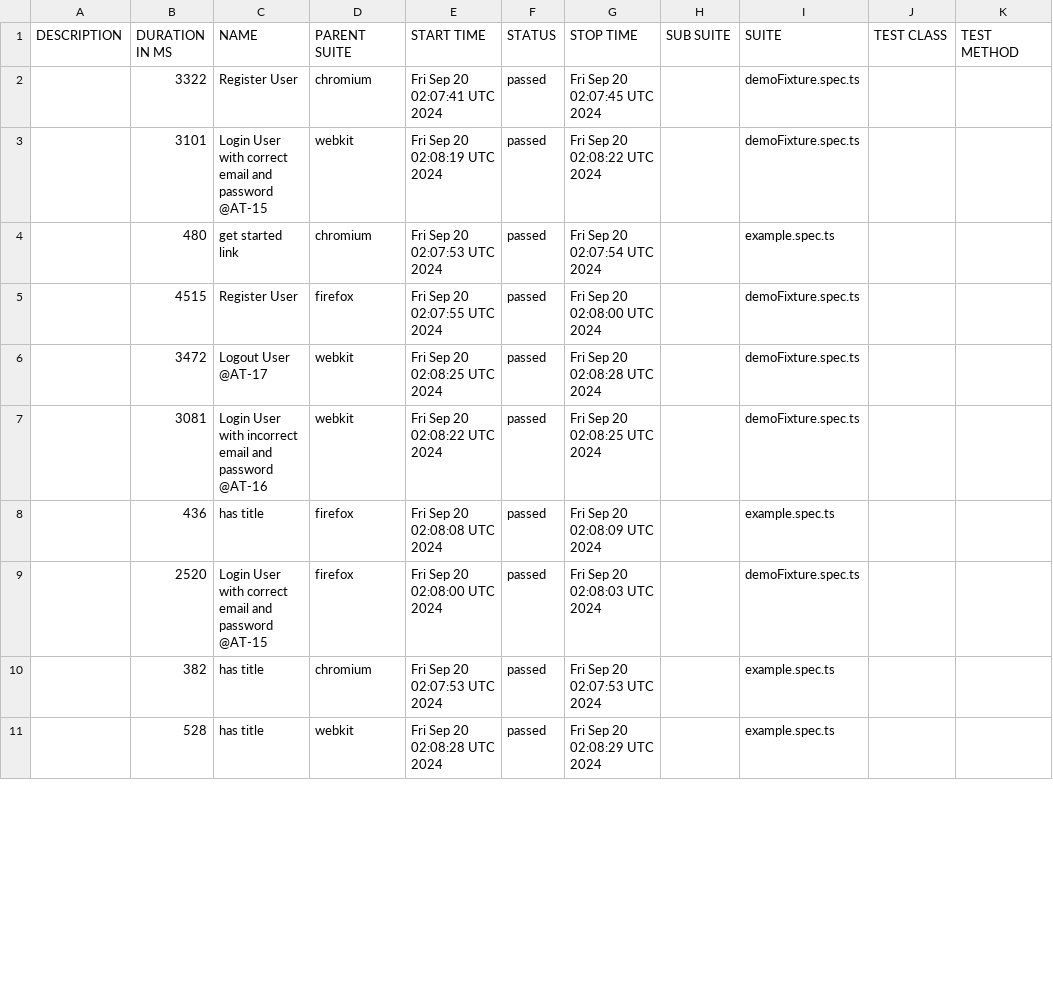
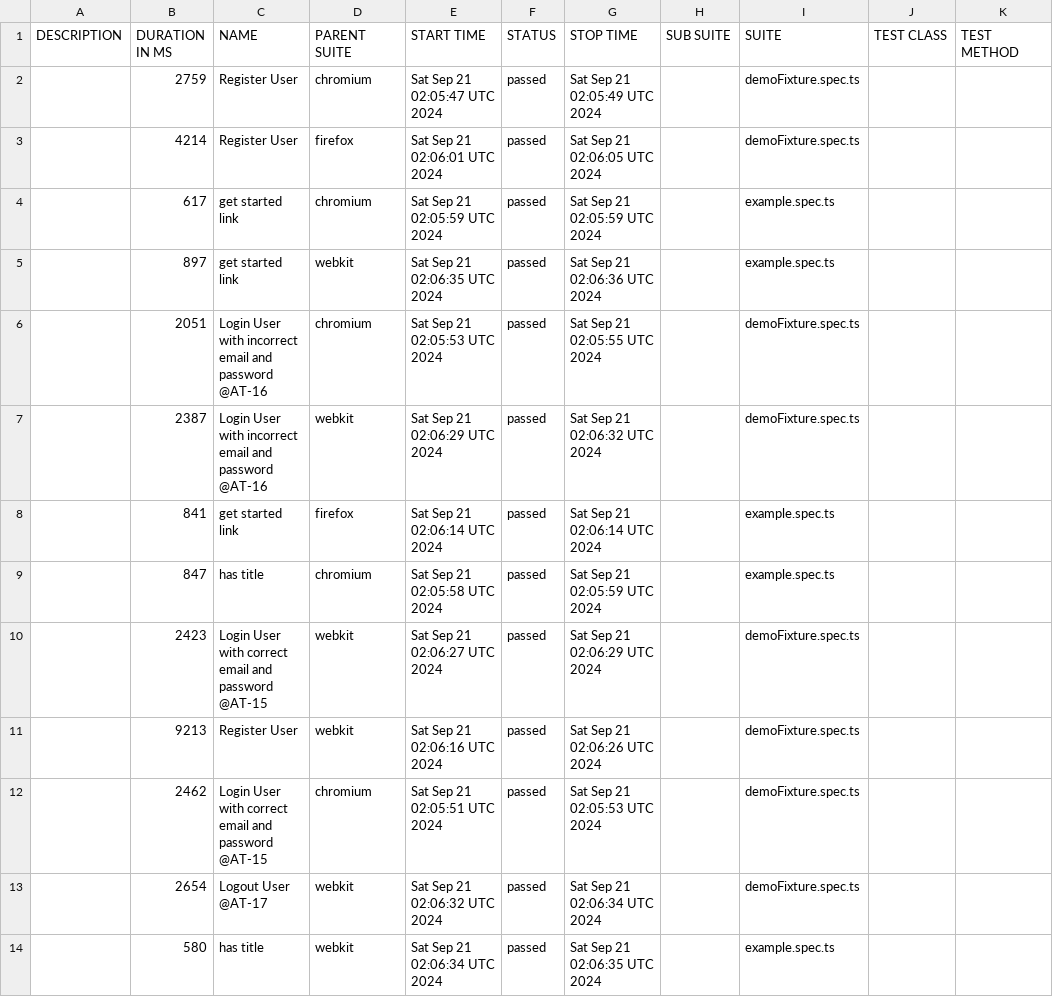
Before and after one commit to Mriama/TutoPlaywright, a CSV file: data/suites.csv, drawn as a sheet; only a part is shown; the diff covers the shown part only.

```diff
--- a/data/suites.csv
+++ b/data/suites.csv
@@ -1,11 +1,14 @@
 "DESCRIPTION","DURATION IN MS","NAME","PARENT SUITE","START TIME","STATUS","STOP TIME","SUB SUITE","SUITE","TEST CLASS","TEST METHOD"
-"","3322","Register User","chromium","Fri Sep 20 02:07:41 UTC 2024","passed","Fri Sep 20 02:07:45 UTC 2024","","demoFixture.spec.ts","",""
-"","3101","Login User with correct email and password @AT-15","webkit","Fri Sep 20 02:08:19 UTC 2024","passed","Fri Sep 20 02:08:22 UTC 2024","","demoFixture.spec.ts","",""
-"","480","get started link","chromium","Fri Sep 20 02:07:53 UTC 2024","passed","Fri Sep 20 02:07:54 UTC 2024","","example.spec.ts","",""
-"","4515","Register User","firefox","Fri Sep 20 02:07:55 UTC 2024","passed","Fri Sep 20 02:08:00 UTC 2024","","demoFixture.spec.ts","",""
-"","3472","Logout User @AT-17","webkit","Fri Sep 20 02:08:25 UTC 2024","passed","Fri Sep 20 02:08:28 UTC 2024","","demoFixture.spec.ts","",""
-"","3081","Login User with incorrect email and password @AT-16","webkit","Fri Sep 20 02:08:22 UTC 2024","passed","Fri Sep 20 02:08:25 UTC 2024","","demoFixture.spec.ts","",""
-"","436","has title","firefox","Fri Sep 20 02:08:08 UTC 2024","passed","Fri Sep 20 02:08:09 UTC 2024","","example.spec.ts","",""
-"","2520","Login User with correct email and password @AT-15","firefox","Fri Sep 20 02:08:00 UTC 2024","passed","Fri Sep 20 02:08:03 UTC 2024","","demoFixture.spec.ts","",""
-"","382","has title","chromium","Fri Sep 20 02:07:53 UTC 2024","passed","Fri Sep 20 02:07:53 UTC 2024","","example.spec.ts","",""
-"","528","has title","webkit","Fri Sep 20 02:08:28 UTC 2024","passed","Fri Sep 20 02:08:29 UTC 2024","","example.spec.ts","",""
+"","2759","Register User","chromium","Sat Sep 21 02:05:47 UTC 2024","passed","Sat Sep 21 02:05:49 UTC 2024","","demoFixture.spec.ts","",""
+"","4214","Register User","firefox","Sat Sep 21 02:06:01 UTC 2024","passed","Sat Sep 21 02:06:05 UTC 2024","","demoFixture.spec.ts","",""
+"","617","get started link","chromium","Sat Sep 21 02:05:59 UTC 2024","passed","Sat Sep 21 02:05:59 UTC 2024","","example.spec.ts","",""
+"","897","get started link","webkit","Sat Sep 21 02:06:35 UTC 2024","passed","Sat Sep 21 02:06:36 UTC 2024","","example.spec.ts","",""
+"","2051","Login User with incorrect email and password @AT-16","chromium","Sat Sep 21 02:05:53 UTC 2024","passed","Sat Sep 21 02:05:55 UTC 2024","","demoFixture.spec.ts","",""
+"","2387","Login User with incorrect email and password @AT-16","webkit","Sat Sep 21 02:06:29 UTC 2024","passed","Sat Sep 21 02:06:32 UTC 2024","","demoFixture.spec.ts","",""
+"","841","get started link","firefox","Sat Sep 21 02:06:14 UTC 2024","passed","Sat Sep 21 02:06:14 UTC 2024","","example.spec.ts","",""
+"","847","has title","chromium","Sat Sep 21 02:05:58 UTC 2024","passed","Sat Sep 21 02:05:59 UTC 2024","","example.spec.ts","",""
+"","2423","Login User with correct email and password @AT-15","webkit","Sat Sep 21 02:06:27 UTC 2024","passed","Sat Sep 21 02:06:29 UTC 2024","","demoFixture.spec.ts","",""
+"","9213","Register User","webkit","Sat Sep 21 02:06:16 UTC 2024","passed","Sat Sep 21 02:06:26 UTC 2024","","demoFixture.spec.ts","",""
+"","2462","Login User with correct email and password @AT-15","chromium","Sat Sep 21 02:05:51 UTC 2024","passed","Sat Sep 21 02:05:53 UTC 2024","","demoFixture.spec.ts","",""
+"","2654","Logout User @AT-17","webkit","Sat Sep 21 02:06:32 UTC 2024","passed","Sat Sep 21 02:06:34 UTC 2024","","demoFixture.spec.ts","",""
+"","580","has title","webkit","Sat Sep 21 02:06:34 UTC 2024","passed","Sat Sep 21 02:06:35 UTC 2024","","example.spec.ts","",""
```
Also changed, not shown: 1 added row, 4 removed rows and 14 edited cells elsewhere in this file, 50 other files.
